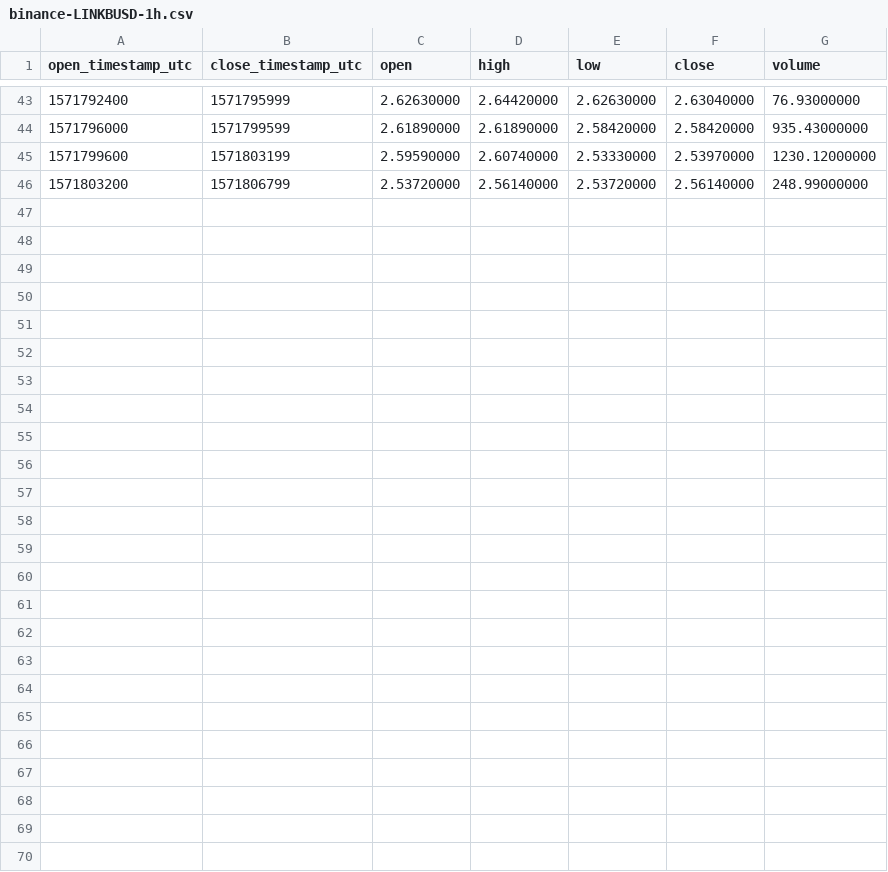
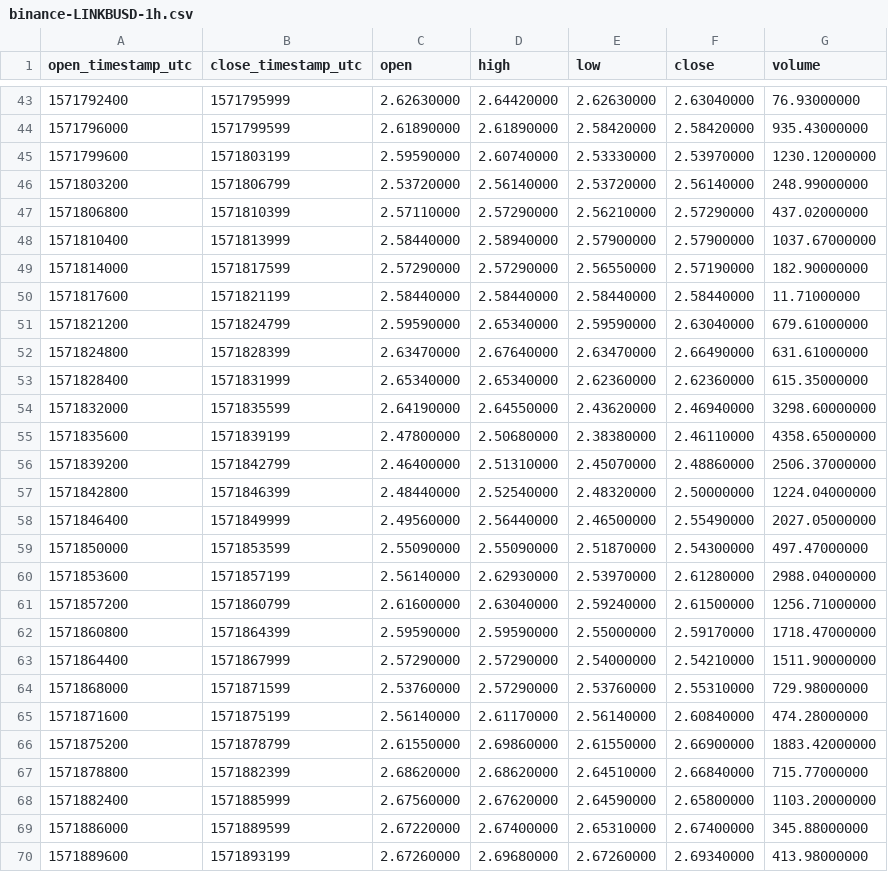
Before and after one commit to cryptobigbro/binance-LINKBUSD, a CSV file: binance-LINKBUSD-1h.csv, drawn as a sheet; only a part is shown, gaps mark what is left out.

Commit message:
Update OHLCV data.

```diff
--- a/binance-LINKBUSD-1h.csv
+++ b/binance-LINKBUSD-1h.csv
@@ -46 +46,25 @@ open_timestamp_utc,close_timestamp_utc,open,high,low,close,volume
 1571803200,1571806799,2.53720000,2.56140000,2.53720000,2.56140000,248.99000000
+1571806800,1571810399,2.57110000,2.57290000,2.56210000,2.57290000,437.02000000
+1571810400,1571813999,2.58440000,2.58940000,2.57900000,2.57900000,1037.67000000
+1571814000,1571817599,2.57290000,2.57290000,2.56550000,2.57190000,182.90000000
+1571817600,1571821199,2.58440000,2.58440000,2.58440000,2.58440000,11.71000000
+1571821200,1571824799,2.59590000,2.65340000,2.59590000,2.63040000,679.61000000
+1571824800,1571828399,2.63470000,2.67640000,2.63470000,2.66490000,631.61000000
+1571828400,1571831999,2.65340000,2.65340000,2.62360000,2.62360000,615.35000000
+1571832000,1571835599,2.64190000,2.64550000,2.43620000,2.46940000,3298.60000000
+1571835600,1571839199,2.47800000,2.50680000,2.38380000,2.46110000,4358.65000000
+1571839200,1571842799,2.46400000,2.51310000,2.45070000,2.48860000,2506.37000000
+1571842800,1571846399,2.48440000,2.52540000,2.48320000,2.50000000,1224.04000000
+1571846400,1571849999,2.49560000,2.56440000,2.46500000,2.55490000,2027.05000000
+1571850000,1571853599,2.55090000,2.55090000,2.51870000,2.54300000,497.47000000
+1571853600,1571857199,2.56140000,2.62930000,2.53970000,2.61280000,2988.04000000
+1571857200,1571860799,2.61600000,2.63040000,2.59240000,2.61500000,1256.71000000
+1571860800,1571864399,2.59590000,2.59590000,2.55000000,2.59170000,1718.47000000
+1571864400,1571867999,2.57290000,2.57290000,2.54000000,2.54210000,1511.90000000
+1571868000,1571871599,2.53760000,2.57290000,2.53760000,2.55310000,729.98000000
+1571871600,1571875199,2.56140000,2.61170000,2.56140000,2.60840000,474.28000000
+1571875200,1571878799,2.61550000,2.69860000,2.61550000,2.66900000,1883.42000000
+1571878800,1571882399,2.68620000,2.68620000,2.64510000,2.66840000,715.77000000
+1571882400,1571885999,2.67560000,2.67620000,2.64590000,2.65800000,1103.20000000
+1571886000,1571889599,2.67220000,2.67400000,2.65310000,2.67400000,345.88000000
+1571889600,1571893199,2.67260000,2.69680000,2.67260000,2.69340000,413.98000000
```
Also changed, not shown: binance-LINKBUSD-1d.csv, 2 other files.
